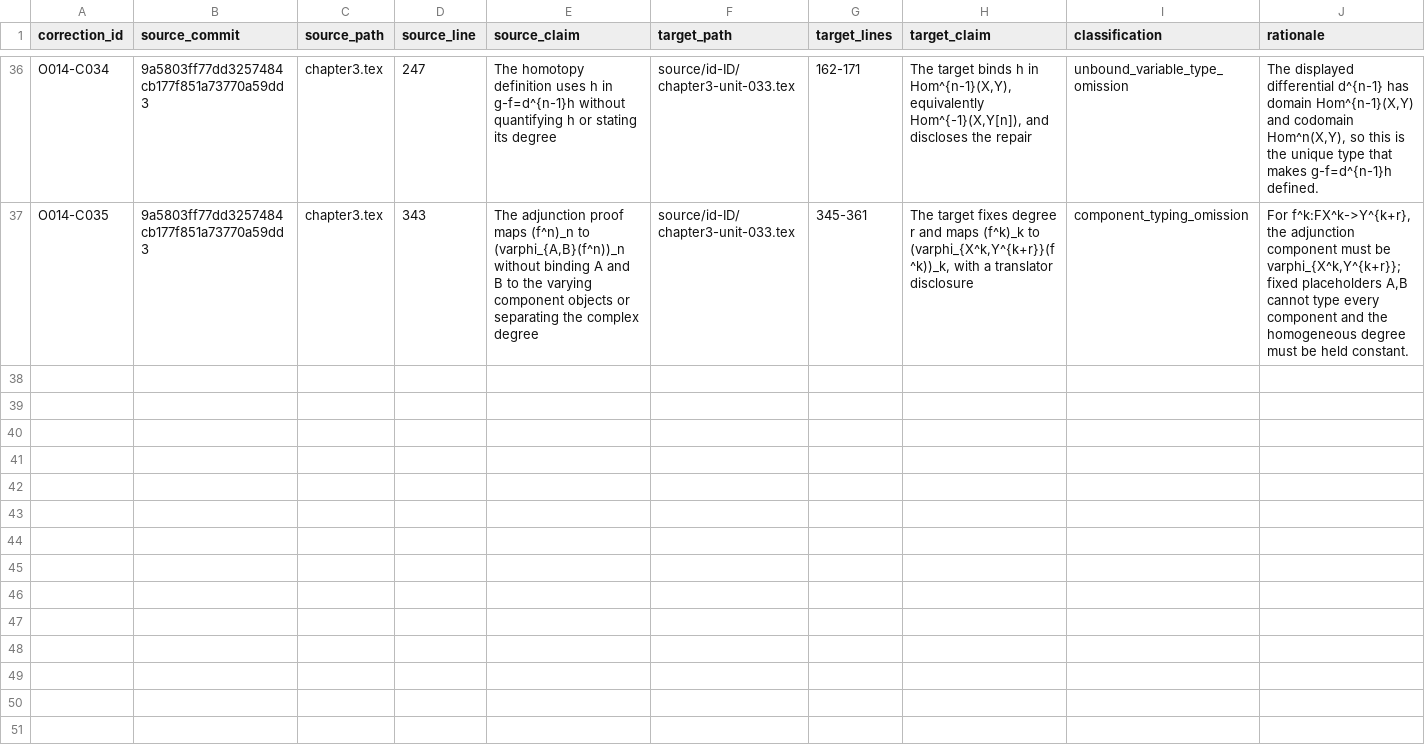
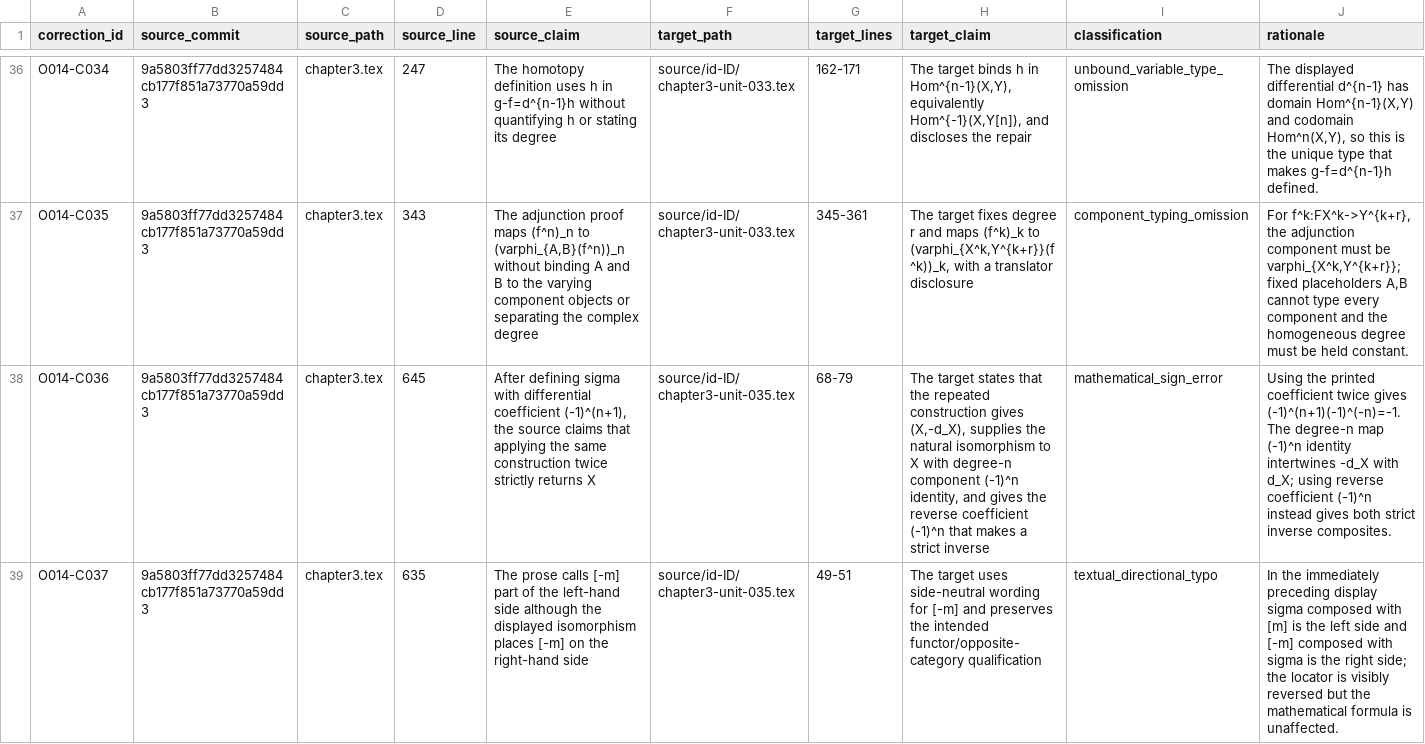
Before and after one commit to KokunoYumeto/metode-aljabar-jilid-2-id, a CSV file: provenance/SOURCE_CORRECTIONS.csv, drawn as a sheet; only a part is shown, gaps mark what is left out; rows hold the shown columns only; the diff names each change by its address in the sheet, - before the commit and + after, or states it on an @@ line.

```diff
--- a/provenance/SOURCE_CORRECTIONS.csv
+++ b/provenance/SOURCE_CORRECTIONS.csv
+row 38: O014-C036 | 9a5803ff77dd3257484cb177f851a73770a59dd3 | chapter3.tex | 645 | After defining sigma with differential coefficient (-1)^(n+1), the source claims that applying the same construction twice strictly returns X | source/id-ID/chapter3-unit-035.tex | 68-79 | The target states that the repeated construction gives (X,-d_X), supplies the natural isomorphism to X with degree-n component (-1)^n identity, and gives the reverse coefficient (-1)^n that makes a strict inverse | mathematical_sign_error | Using the printed coefficient twice gives (-1)^(n+1)(-1)^(-n)=-1. The degree-n map (-1)^n identity intertwines -d_X with d_X; using reverse coefficient (-1)^n instead gives both strict inverse composites.
+row 39: O014-C037 | 9a5803ff77dd3257484cb177f851a73770a59dd3 | chapter3.tex | 635 | The prose calls [-m] part of the left-hand side although the displayed isomorphism places [-m] on the right-hand side | source/id-ID/chapter3-unit-035.tex | 49-51 | The target uses side-neutral wording for [-m] and preserves the intended functor/opposite-category qualification | textual_directional_typo | In the immediately preceding display sigma composed with [m] is the left side and [-m] composed with sigma is the right side; the locator is visibly reversed but the mathematical formula is unaffected.
```
Also changed, not shown: MANIFEST.csv, 11 other files.
